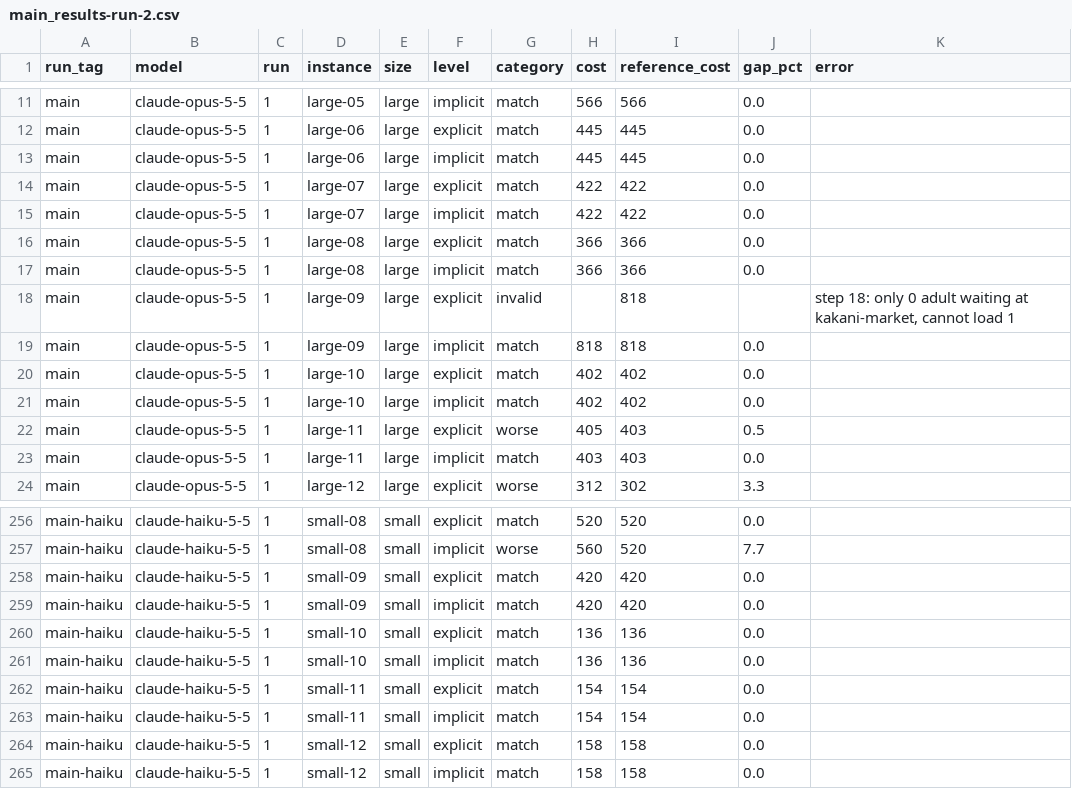
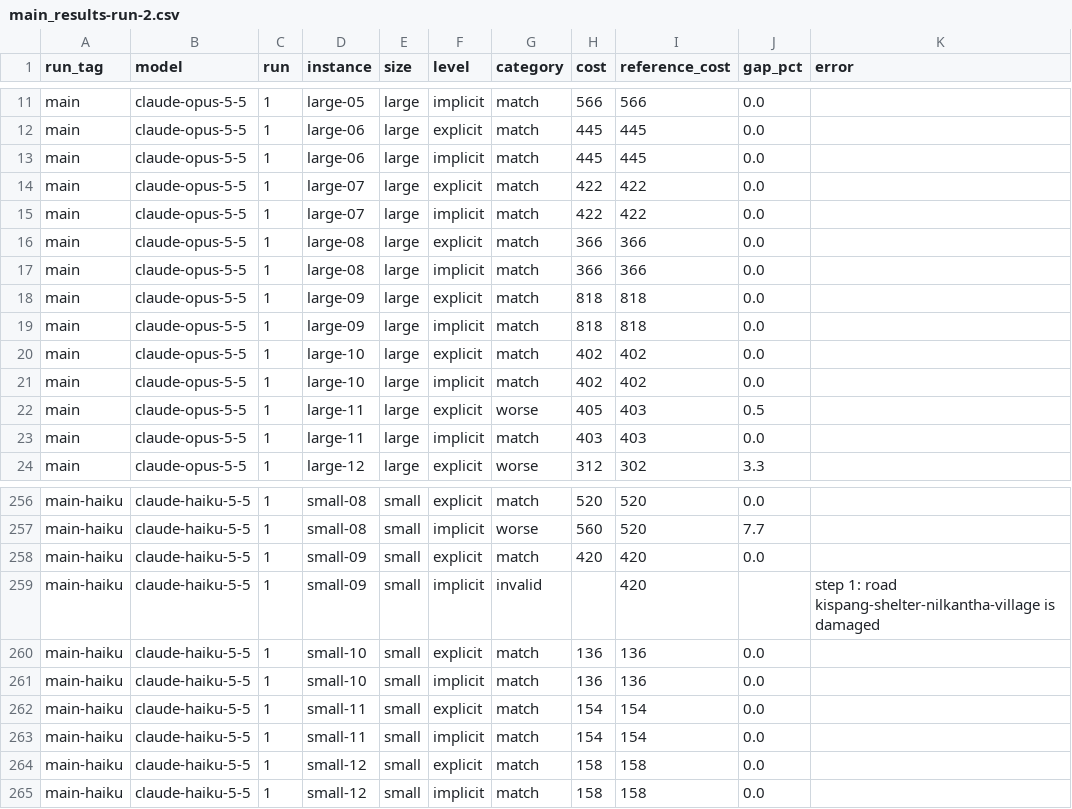
Before and after one commit to wilsonsfh/cs3263-plan-search-rescue, a CSV file: wilson/main_results-run-2.csv, drawn as a sheet; only a part is shown, gaps mark what is left out.

Commit message:
Replace 2 run 1 answers with one-block reruns, in run 1 itself
Opus large-09 explicit and Haiku small-09 implicit (the only run 1 answers with two <plan> blocks) are
replaced in pipelines/runs/main and main-haiku (JSON + results.csv) instead of kept as separate folders.
Run 1: Opus 84 -> 85 matches, 1 -> 0 invalid; Haiku 70 -> 69 matches, 6 -> 7 invalid. Run 2 unchanged.
main_results-run-2.md/.csv recomputed for run 1; main_run_results.md section 13 rewritten.

```diff
--- a/wilson/main_results-run-2.csv
+++ b/wilson/main_results-run-2.csv
@@ -17,3 +17,3 @@ main,claude-opus-5-5,1,large-08,large,explicit,match,366,366,0.0,
 main,claude-opus-5-5,1,large-08,large,implicit,match,366,366,0.0,
-main,claude-opus-5-5,1,large-09,large,explicit,invalid,,818,,"step 18: only 0 adult waiting at kakani-market, cannot load 1"
+main,claude-opus-5-5,1,large-09,large,explicit,match,818,818,0.0,
 main,claude-opus-5-5,1,large-09,large,implicit,match,818,818,0.0,
@@ -258,3 +258,3 @@ main-haiku,claude-haiku-5-5,1,small-08,small,implicit,worse,560,520,7.7,
 main-haiku,claude-haiku-5-5,1,small-09,small,explicit,match,420,420,0.0,
-main-haiku,claude-haiku-5-5,1,small-09,small,implicit,match,420,420,0.0,
+main-haiku,claude-haiku-5-5,1,small-09,small,implicit,invalid,,420,,step 1: road kispang-shelter-nilkantha-village is damaged
 main-haiku,claude-haiku-5-5,1,small-10,small,explicit,match,136,136,0.0,
```
Also changed, not shown: pipelines/runs/main-haiku/results.csv, pipelines/runs/main/results.csv, 9 other files.
